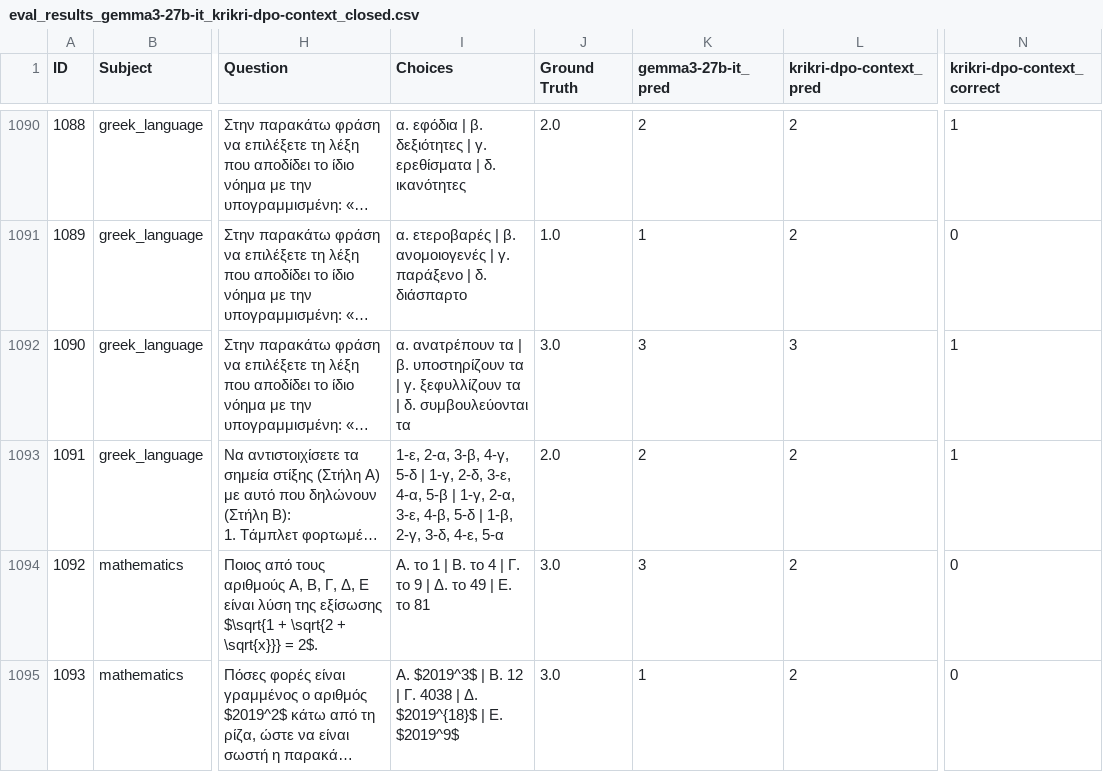
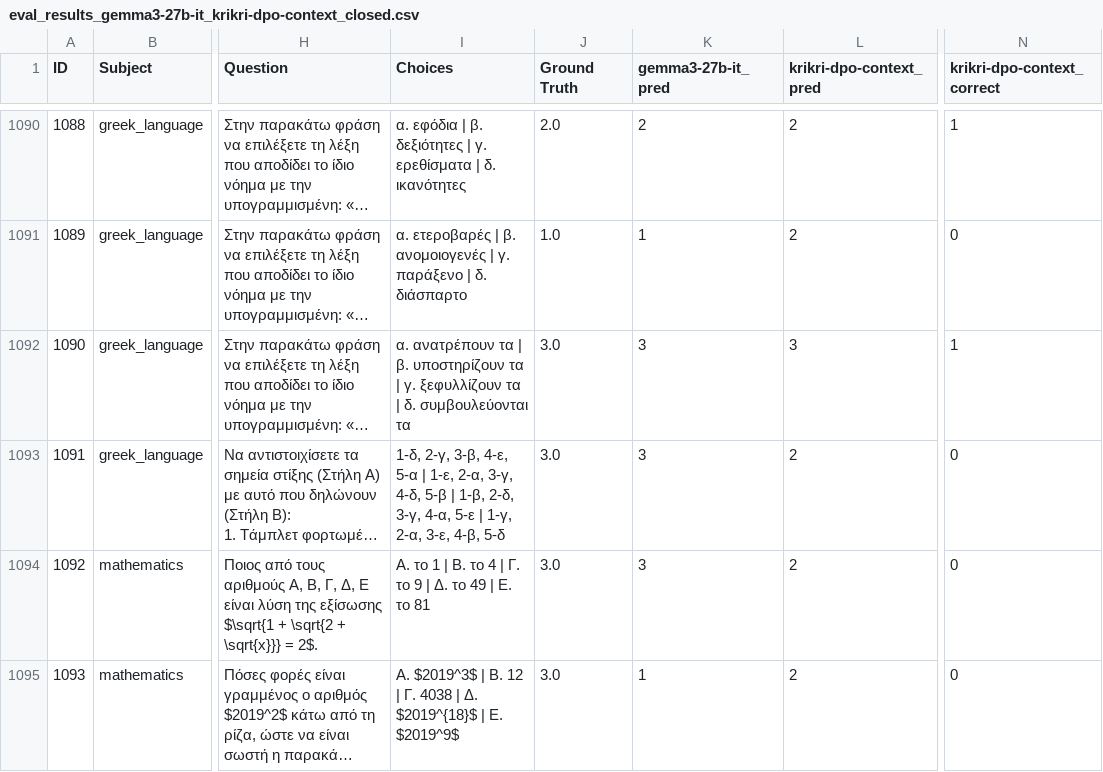
Before and after one commit to PK9811-hub/protipa_exams_dataset, a CSV file: results/eval_results_gemma3-27b-it_krikri-dpo-context_closed.csv, drawn as a sheet; only a part is shown, gaps mark what is left out; long unchanged cells end in …; the diff covers the shown part only; the diff names each change by its address in the sheet, - before the commit and + after, or states it on an @@ line.

Commit message:
Rerun evaluation on protipa exams dataset after the format changes in json and md files

```diff
--- a/results/eval_results_gemma3-27b-it_krikri-dpo-context_closed.csv
+++ b/results/eval_results_gemma3-27b-it_krikri-dpo-context_closed.csv
-I1093 (Choices): 1-ε, 2-α, 3-β, 4-γ, 5-δ | 1-γ, 2-δ, 3-ε, 4-α, 5-β | 1-γ, 2-α, 3-ε, 4-β, 5-δ | 1-β, 2-γ, 3-δ, 4-ε, 5-α
+I1093 (Choices): 1-δ, 2-γ, 3-β, 4-ε, 5-α | 1-ε, 2-α, 3-γ, 4-δ, 5-β | 1-β, 2-δ, 3-γ, 4-α, 5-ε | 1-γ, 2-α, 3-ε, 4-β, 5-δ
-J1093 (Ground Truth): 2.0
+J1093 (Ground Truth): 3.0
-K1093 (gemma3-27b-it_pred): 2
+K1093 (gemma3-27b-it_pred): 3
-N1093 (krikri-dpo-context_correct): 1
+N1093 (krikri-dpo-context_correct): 0
```
Also changed, not shown: 6 edited cells elsewhere in this file, 6 other files.
